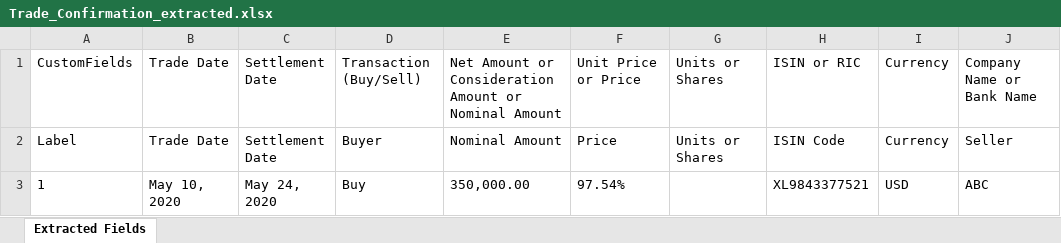
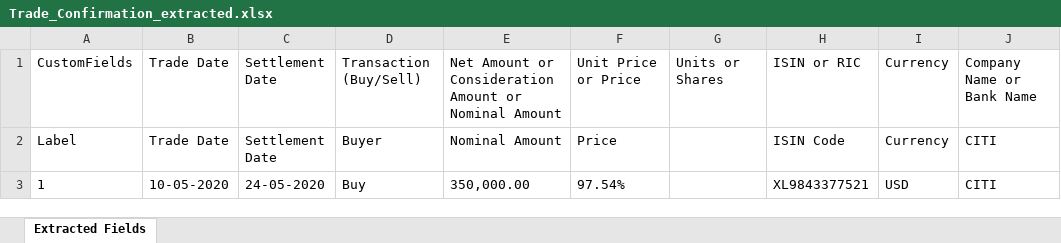
Before and after one commit to Vishnu-praba-aj/Validation_documentation, an Excel workbook: output/Trade_Confirmation_extracted.xlsx, sheet Extracted Fields, drawn as a sheet; values as stored, in another font and other column widths than the file's, no borders; the diff names each change by its address in the sheet, - before the commit and + after, or states it on an @@ line.

```diff
--- a/output/Trade_Confirmation_extracted.xlsx (sheet Extracted Fields)
+++ b/output/Trade_Confirmation_extracted.xlsx (sheet Extracted Fields)
-G2: Units or Shares
+G2: (empty)
-J2: Seller
+J2: CITI
-B3: May 10, 2020
+B3: 10-05-2020
-C3: May 24, 2020
+C3: 24-05-2020
-J3: ABC
+J3: CITI
```
Also changed, not shown: 2 other files.
